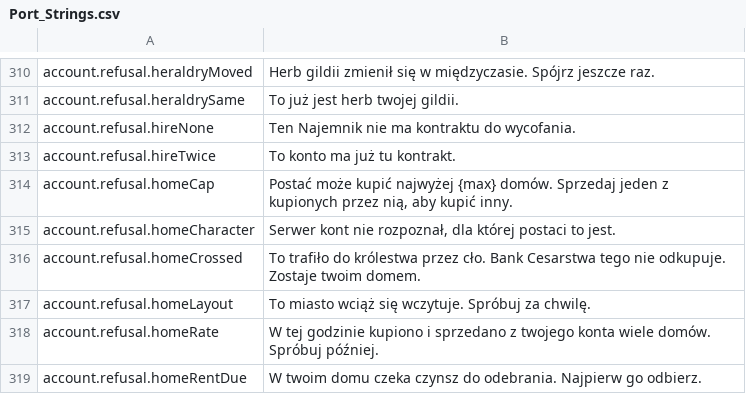
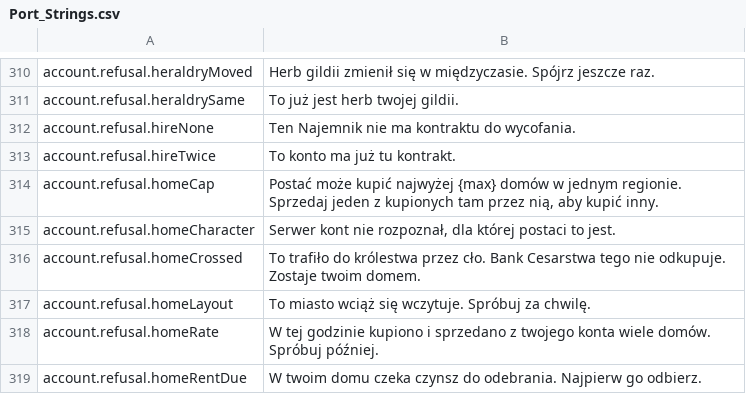
Before and after one commit to Lattymoy/daggerfall-js-source, a CSV file: locales/pl/Port_Strings.csv, drawn as a sheet; only a part is shown, gaps mark what is left out.

```diff
--- a/locales/pl/Port_Strings.csv
+++ b/locales/pl/Port_Strings.csv
@@ -313,3 +313,3 @@ account.refusal.hireNone,"Ten Najemnik nie ma kontraktu do wycofania."
 account.refusal.hireTwice,"To konto ma już tu kontrakt."
-account.refusal.homeCap,"Postać może kupić najwyżej {max} domów. Sprzedaj jeden z kupionych przez nią, aby kupić inny."
+account.refusal.homeCap,"Postać może kupić najwyżej {max} domów w jednym regionie. Sprzedaj jeden z kupionych tam przez nią, aby kupić inny."
 account.refusal.homeCharacter,"Serwer kont nie rozpoznał, dla której postaci to jest."
```
Also changed, not shown: locales/fi/Port_Strings.csv, 2 other files.
